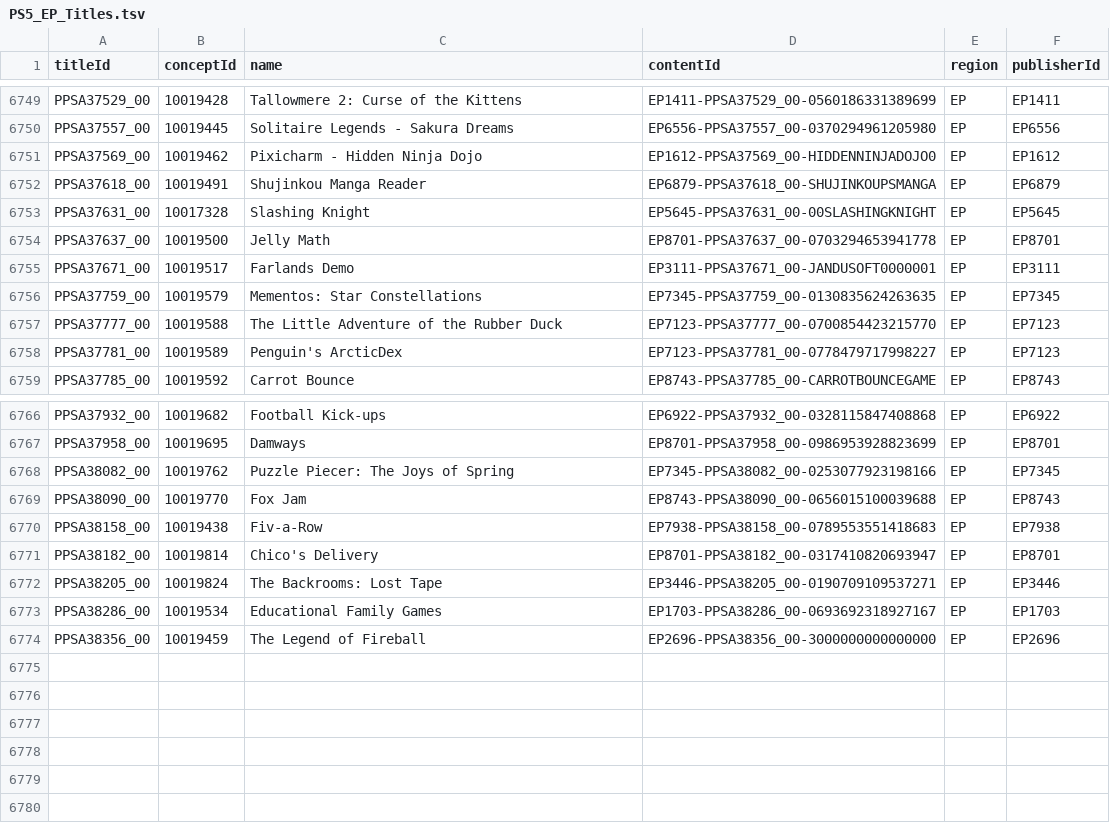
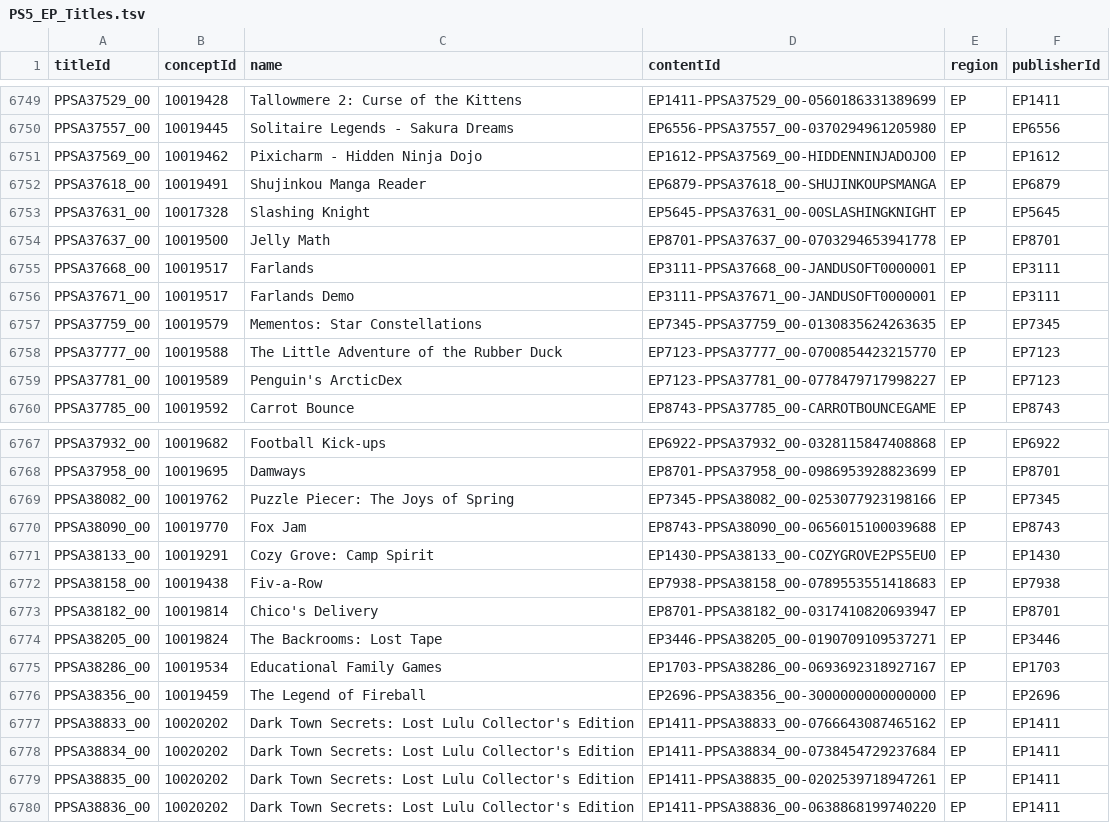
Before and after one commit to andshrew/PlayStation-Titles, a TSV file: Region/Europe/PS5_EP_Titles.tsv, drawn as a sheet; only a part is shown, gaps mark what is left out; the diff names each change by its address in the sheet, - before the commit and + after, or states it on an @@ line.

Commit message:
Refreshed title data

```diff
--- a/Region/Europe/PS5_EP_Titles.tsv
+++ b/Region/Europe/PS5_EP_Titles.tsv
+row 6755: PPSA37668_00 | 10019517 | Farlands | EP3111-PPSA37668_00-JANDUSOFT0000001 | EP | EP3111
+row 6771: PPSA38133_00 | 10019291 | Cozy Grove: Camp Spirit | EP1430-PPSA38133_00-COZYGROVE2PS5EU0 | EP | EP1430
+row 6777: PPSA38833_00 | 10020202 | Dark Town Secrets: Lost Lulu Collector's Edition | EP1411-PPSA38833_00-0766643087465162 | EP | EP1411
+row 6778: PPSA38834_00 | 10020202 | Dark Town Secrets: Lost Lulu Collector's Edition | EP1411-PPSA38834_00-0738454729237684 | EP | EP1411
+row 6779: PPSA38835_00 | 10020202 | Dark Town Secrets: Lost Lulu Collector's Edition | EP1411-PPSA38835_00-0202539718947261 | EP | EP1411
+row 6780: PPSA38836_00 | 10020202 | Dark Town Secrets: Lost Lulu Collector's Edition | EP1411-PPSA38836_00-0638868199740220 | EP | EP1411
```
Also changed, not shown: Region/America/PS5_UP_Titles.tsv, Region/America/PS5_UP_Titles_by_Concept.tsv, 29 other files.
